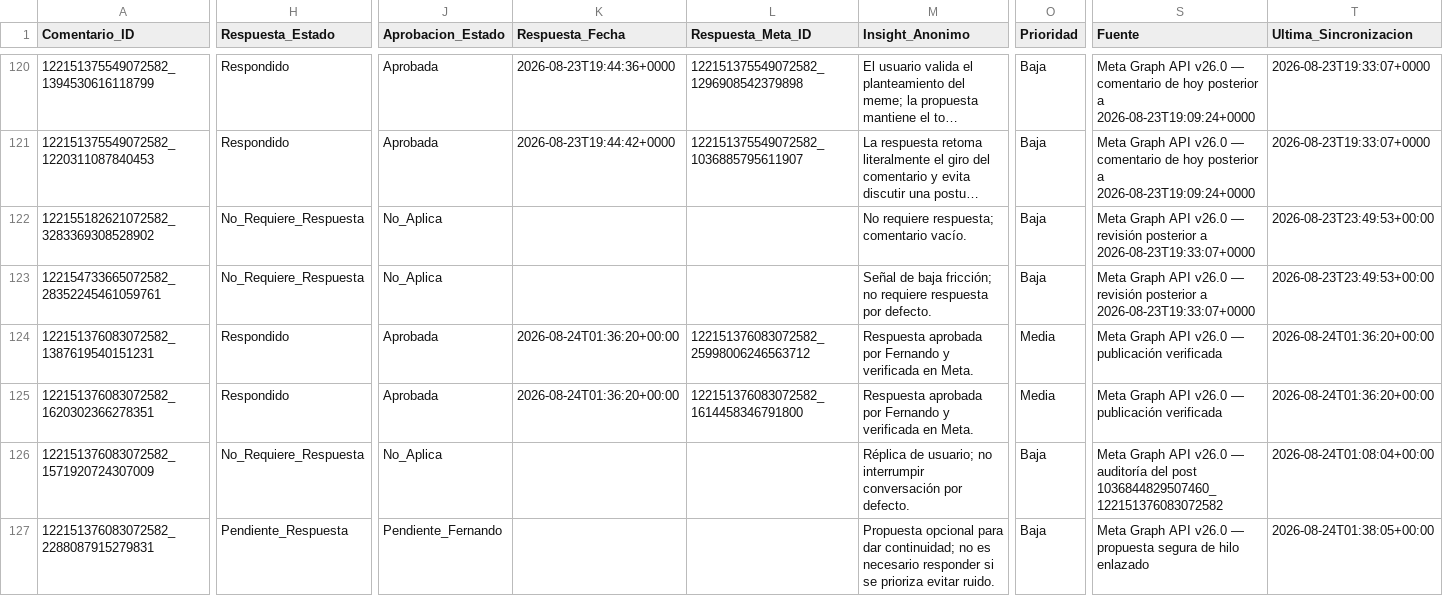
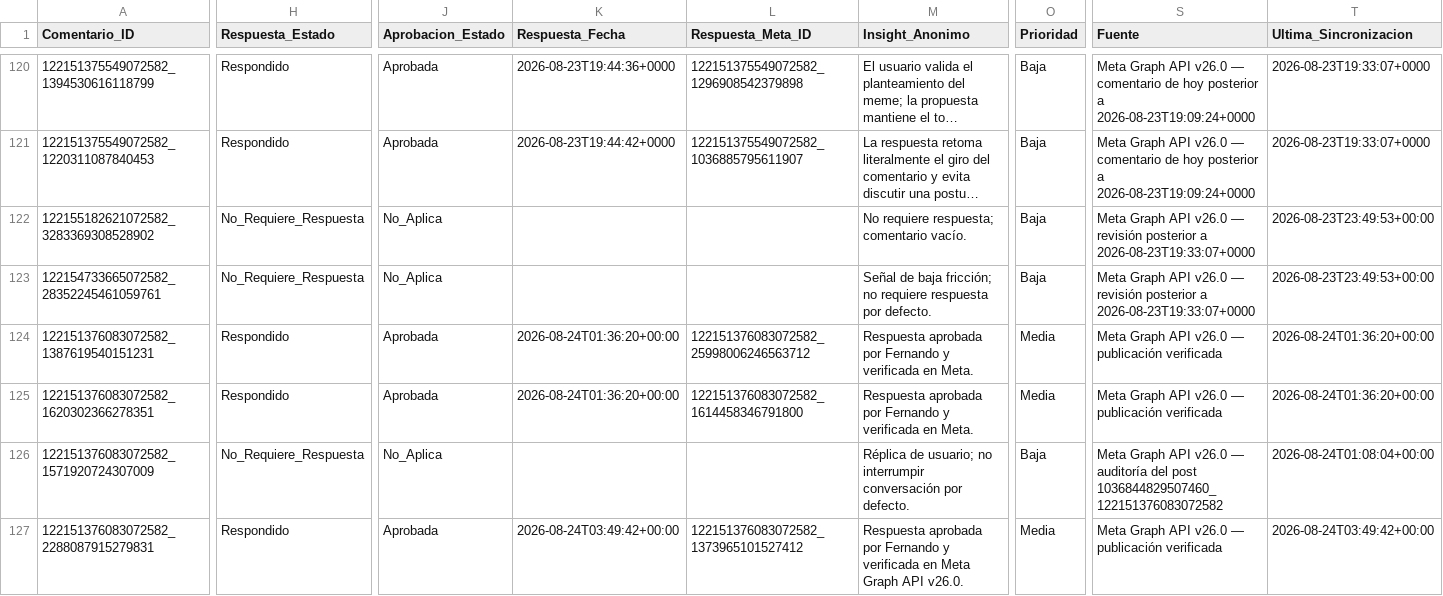
Before and after one commit to iomarketing09-sys/universe-sent-me-growth-os, a CSV file: Operations/Research/2026-08-15_Community_Engagement_Log.csv, drawn as a sheet; only a part is shown, gaps mark what is left out; long unchanged cells end in …; the diff covers the shown part only; the diff names each change by its address in the sheet, - before the commit and + after, or states it on an @@ line.

```diff
--- a/Operations/Research/2026-08-15_Community_Engagement_Log.csv
+++ b/Operations/Research/2026-08-15_Community_Engagement_Log.csv
-H127 (Respuesta_Estado): Pendiente_Respuesta
+H127 (Respuesta_Estado): Respondido
-J127 (Aprobacion_Estado): Pendiente_Fernando
+J127 (Aprobacion_Estado): Aprobada
-K127 (Respuesta_Fecha): (empty)
+K127 (Respuesta_Fecha): 2026-08-24T03:49:42+00:00
-L127 (Respuesta_Meta_ID): (empty)
+L127 (Respuesta_Meta_ID): 122151376083072582_1373965101527412
-M127 (Insight_Anonimo): Propuesta opcional para dar continuidad; no es necesario responder si se prioriza evitar ruido.
+M127 (Insight_Anonimo): Respuesta aprobada por Fernando y verificada en Meta Graph API v26.0.
-O127 (Prioridad): Baja
+O127 (Prioridad): Media
-S127 (Fuente): …v26.0 — propuesta segura de hilo enlazado
+S127 (Fuente): …v26.0 — publicación verificada
-T127 (Ultima_Sincronizacion): 2026-08-24T01:38:05+00:00
+T127 (Ultima_Sincronizacion): 2026-08-24T03:49:42+00:00
```
Also changed, not shown: 71 edited cells elsewhere in this file, 12 other files.
